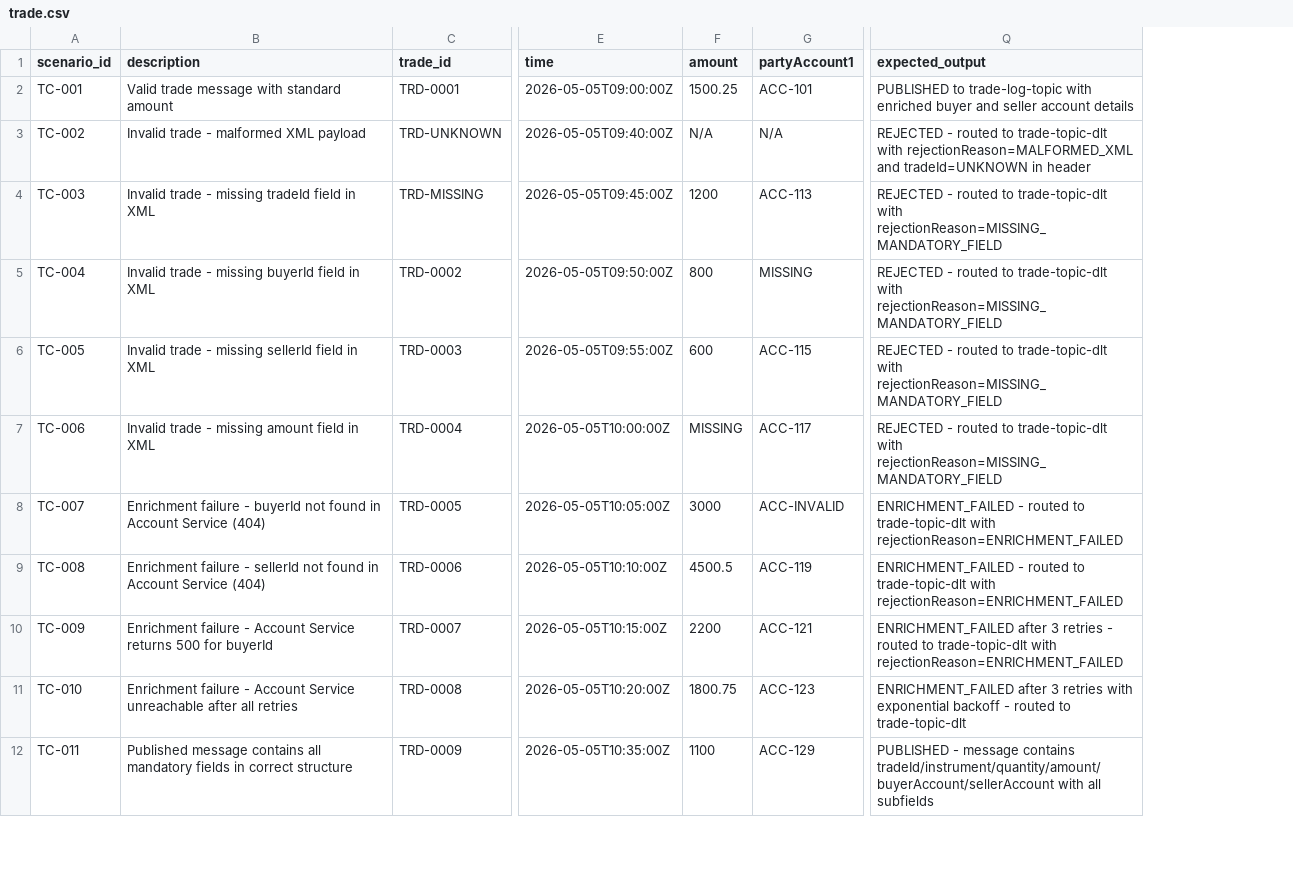
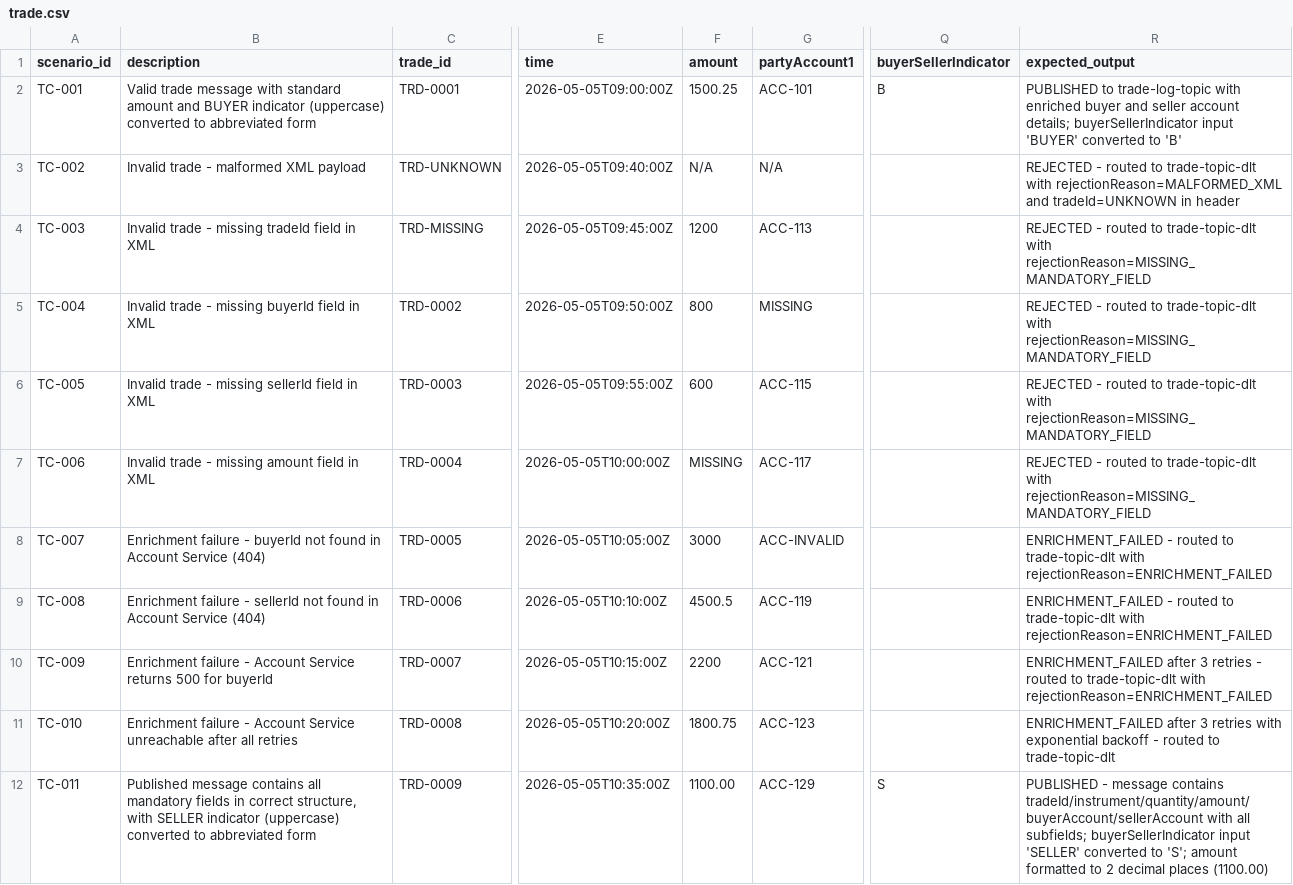
Before and after one commit to vanessarodriguesatwork/Trade-Enrichment-System, a CSV file: system-regression/resources/trade.csv, drawn as a sheet; only a part is shown, gaps mark what is left out; addresses are those after the commit; the diff covers the shown part only; the diff names each change by its address in the sheet, - before the commit and + after, or states it on an @@ line.

```diff
--- a/system-regression/resources/trade.csv
+++ b/system-regression/resources/trade.csv
+column Q (buyerSellerIndicator), rows 2-12: B |  |  |  |  |  |  |  |  |  | S
-B2 (description): …standard amount
+B2 (description): …standard amount and BUYER indicator (uppercase) converted to abbreviated form
-R2 (expected_output): …seller account details
+R2 (expected_output): …seller account details; buyerSellerIndicator input 'BUYER' converted to 'B'
-B12 (description): …in correct structure
+B12 (description): …in correct structure, with SELLER indicator (uppercase) converted to abbreviated form
-F12 (amount): 1100
+F12 (amount): 1100.00
-R12 (expected_output): …with all subfields
+R12 (expected_output): …with all subfields; buyerSellerIndicator input 'SELLER' converted to 'S'; amount formatted to 2 decimal places (1100.00)
```
Also changed, not shown: 4 added rows and 12 edited cells elsewhere in this file, 10 other files.
